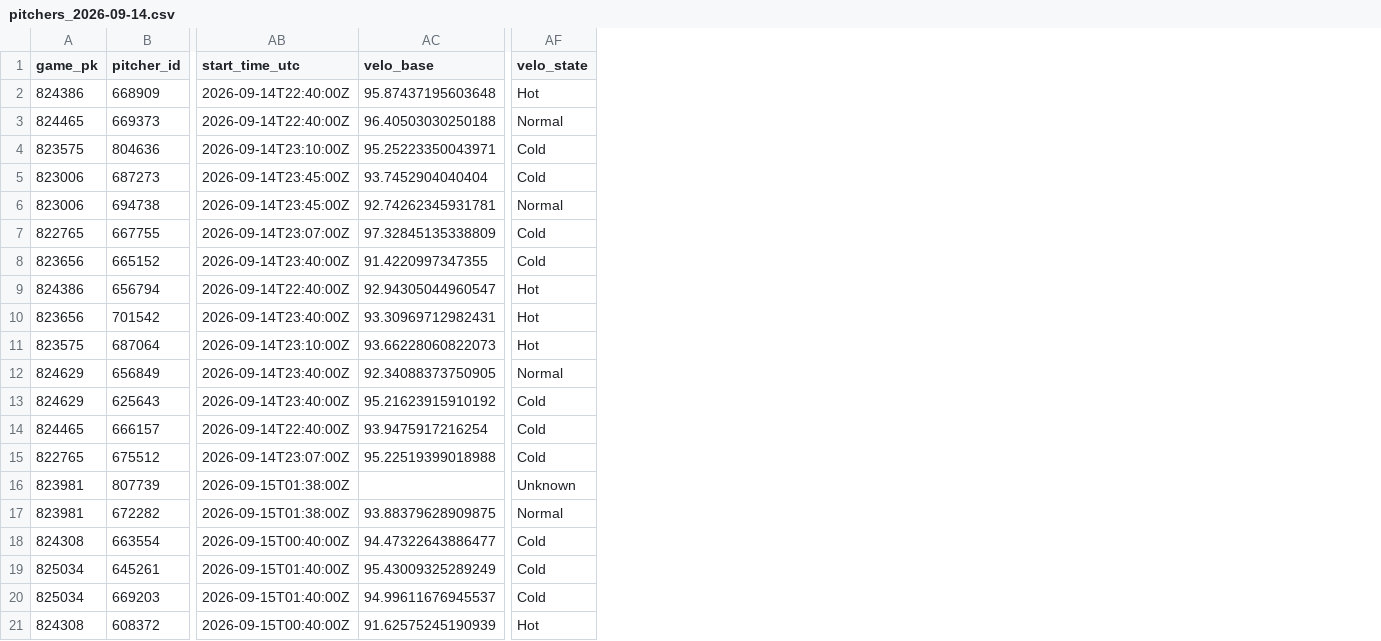
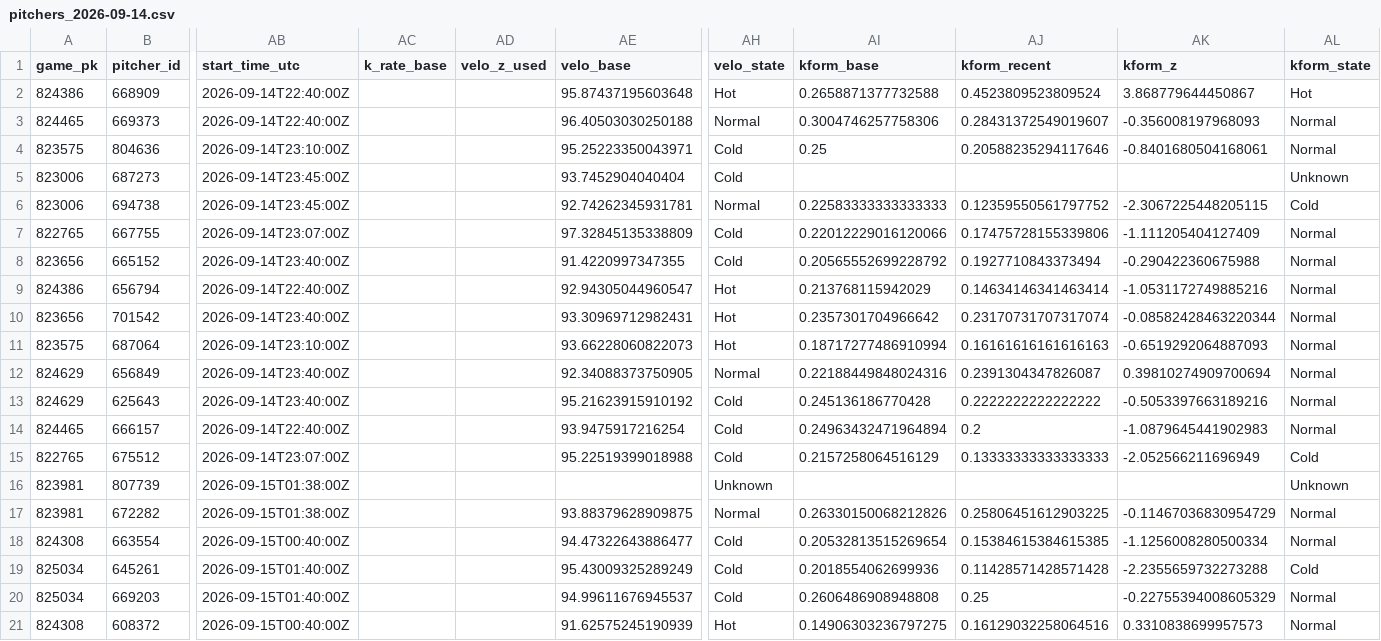
Before and after one commit to titan-trials/Base, a CSV file: cache/pitchers_2026-09-14.csv, drawn as a sheet; only a part is shown, gaps mark what is left out; the diff names each change by its address in the sheet, - before the commit and + after, or states it on an @@ line.

```diff
--- a/cache/pitchers_2026-09-14.csv
+++ b/cache/pitchers_2026-09-14.csv
+column AC (k_rate_base), empty
+column AD (velo_z_used), empty
+column AI (kform_base), rows 2-21: 0.2658871377732588 | 0.3004746257758306 | 0.25 |  | 0.22583333333333333 | 0.22012229016120066 | 0.20565552699228792 | 0.213768115942029 | 0.2357301704966642 | 0.18717277486910994 | 0.22188449848024316 | 0.245136186770428 | 0.24963432471964894 | 0.2157258064516129 |  | 0.26330150068212826 | 0.20532813515269654 | 0.2018554062699936 | 0.2606486908948808 | 0.14906303236797275
+column AJ (kform_recent), rows 2-21: 0.4523809523809524 | 0.28431372549019607 | 0.20588235294117646 |  | 0.12359550561797752 | 0.17475728155339806 | 0.1927710843373494 | 0.14634146341463414 | 0.23170731707317074 | 0.16161616161616163 | 0.2391304347826087 | 0.2222222222222222 | 0.2 | 0.13333333333333333 |  | 0.25806451612903225 | 0.15384615384615385 | 0.11428571428571428 | 0.25 | 0.16129032258064516
+column AK (kform_z), rows 2-21: 3.868779644450867 | -0.356008197968093 | -0.8401680504168061 |  | -2.3067225448205115 | -1.111205404127409 | -0.290422360675988 | -1.0531172749885216 | -0.08582428463220344 | -0.6519292064887093 | 0.39810274909700694 | -0.5053397663189216 | -1.0879645441902983 | -2.052566211696949 |  | -0.11467036830954729 | -1.1256008280500334 | -2.2355659732273288 | -0.22755394008605329 | 0.3310838699957573
+column AL (kform_state), rows 2-21: Hot | Normal | Normal | Unknown | Cold | Normal | Normal | Normal | Normal | Normal | Normal | Normal | Normal | Cold | Unknown | Normal | Normal | Cold | Normal | Normal
```
Also changed, not shown: cache/slate_2026-09-14.csv, cache/slips_2026-09-14.csv, 9 other files.
